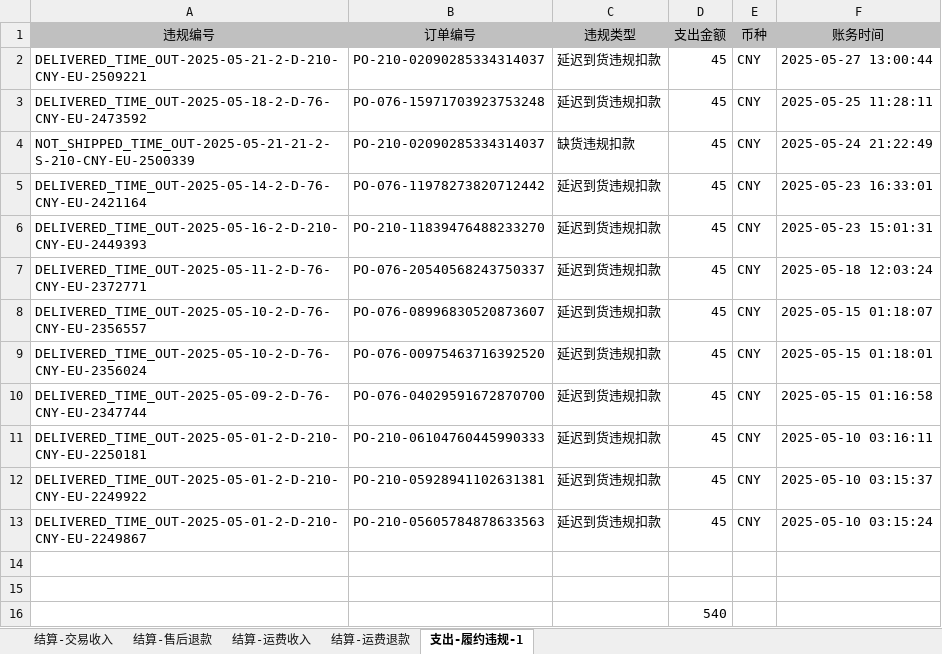
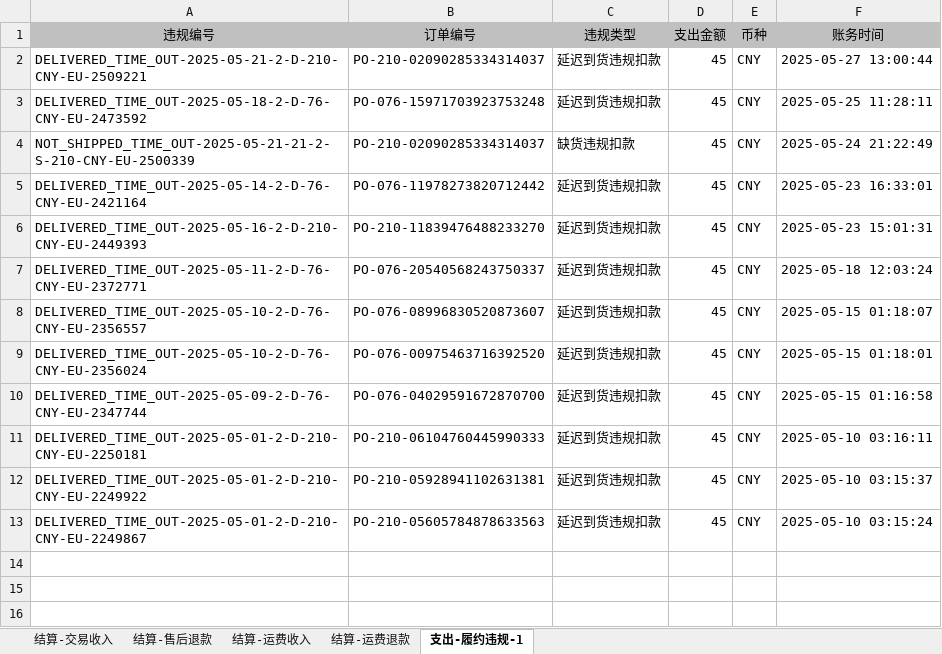
Before and after one commit to fzk888/CB-Settlement, an Excel workbook: data/部分店铺收入/多平台/多平台收入-5月/TianJiNengYuan FundDetail-1749023971009-56ec.xlsx, sheet 支出-履约违规-1, drawn as a sheet; values as stored, in another font and other column widths than the file's, no borders; the diff names each change by its address in the sheet, - before the commit and + after, or states it on an @@ line.

```diff
--- a/data/部分店铺收入/多平台/多平台收入-5月/TianJiNengYuan FundDetail-1749023971009-56ec.xlsx (sheet 支出-履约违规-1)
+++ b/data/部分店铺收入/多平台/多平台收入-5月/TianJiNengYuan FundDetail-1749023971009-56ec.xlsx (sheet 支出-履约违规-1)
-row 14: (empty)
-row 15: (empty)
-row 16:  |  |  | 540
```
Also changed, not shown: output/月度核算报表_Phase1_多平台.xlsx, output/月度核算报表_Phase2.xlsx, 56 other files.
